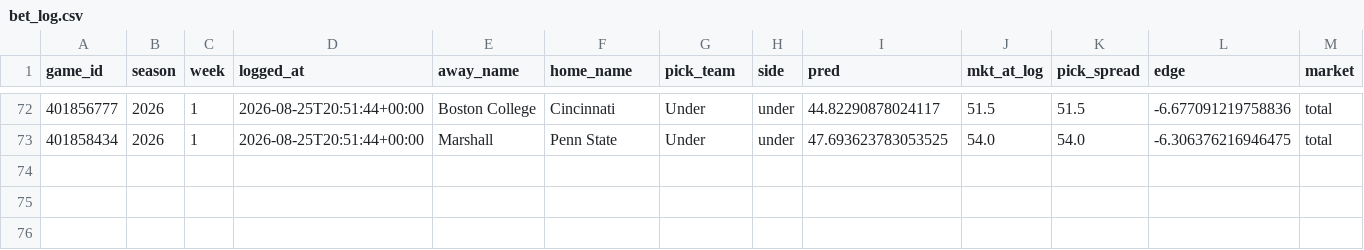
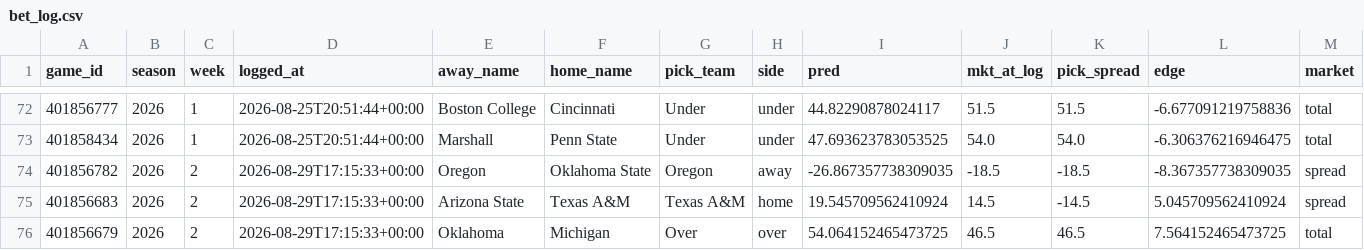
Before and after one commit to ajrog1-collab/CFB_Card, a CSV file: data/bet_log.csv, drawn as a sheet; only a part is shown, gaps mark what is left out; rows hold the shown columns only; the diff names each change by its address in the sheet, - before the commit and + after, or states it on an @@ line.

```diff
--- a/data/bet_log.csv
+++ b/data/bet_log.csv
+row 74: 401856782 | 2026 | 2 | 2026-08-29T17:15:33+00:00 | Oregon | Oklahoma State | Oregon | away | -26.867357738309035 | -18.5 | -18.5 | -8.367357738309035 | spread
+row 75: 401856683 | 2026 | 2 | 2026-08-29T17:15:33+00:00 | Arizona State | Texas A&M | Texas A&M | home | 19.545709562410924 | 14.5 | -14.5 | 5.045709562410924 | spread
+row 76: 401856679 | 2026 | 2 | 2026-08-29T17:15:33+00:00 | Oklahoma | Michigan | Over | over | 54.064152465473725 | 46.5 | 46.5 | 7.564152465473725 | total
```
Also changed, not shown: 6 other files.
